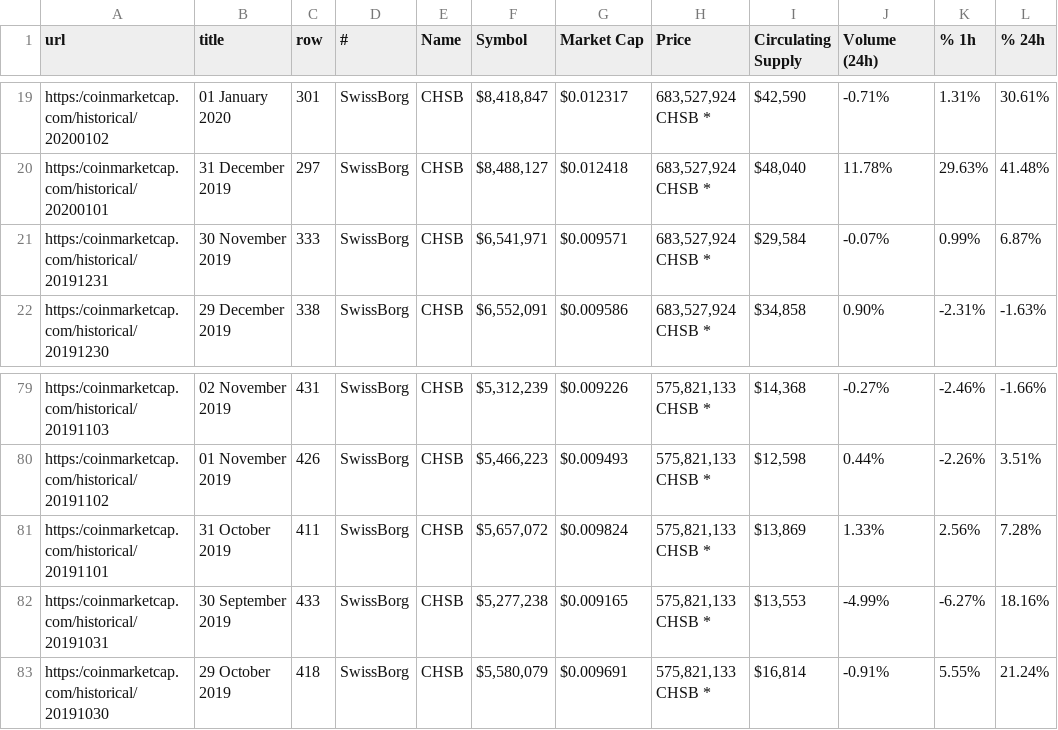
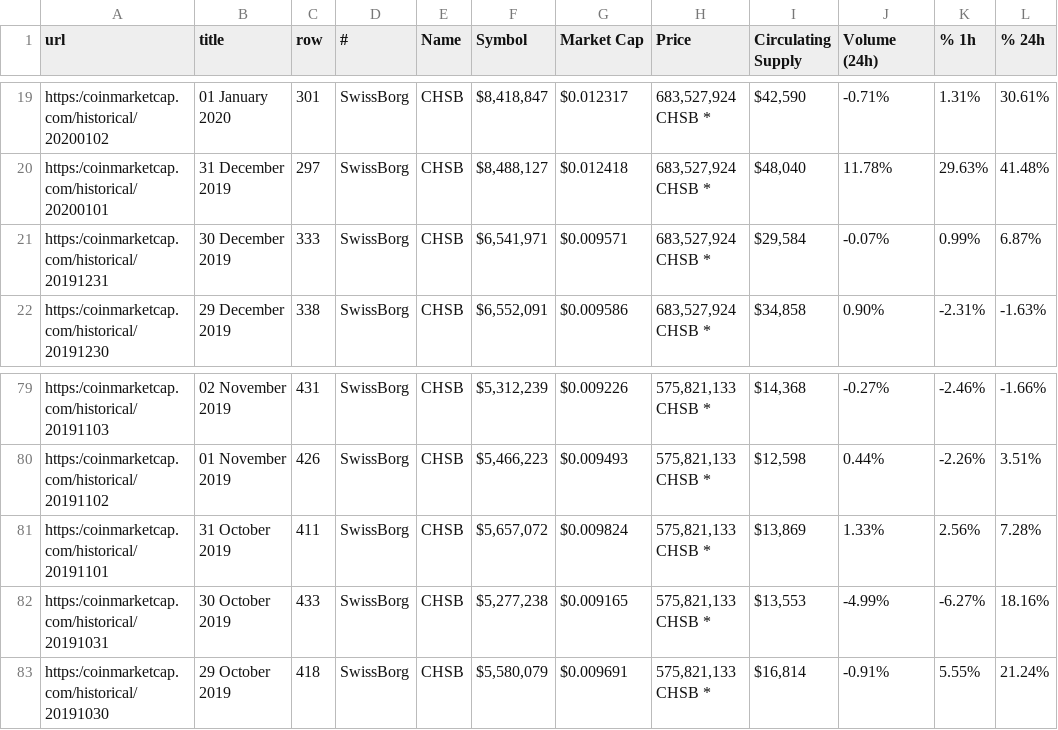
Before and after one commit to michadavid/chsb_token_report, a TSV file: CHSB_tsv/2020-06-28-20-34-20.tsv, drawn as a sheet; only a part is shown, gaps mark what is left out; the diff names each change by its address in the sheet, - before the commit and + after, or states it on an @@ line.

```diff
--- a/CHSB_tsv/2020-06-28-20-34-20.tsv
+++ b/CHSB_tsv/2020-06-28-20-34-20.tsv
-B21 (title): 30 November 2019
+B21 (title): 30 December 2019
-B82 (title): 30 September 2019
+B82 (title): 30 October 2019
```
Also changed, not shown: CHSB_stats.tsv, CHSB_tsv/2020-06-28-19-31-51.tsv, 3 other files.
